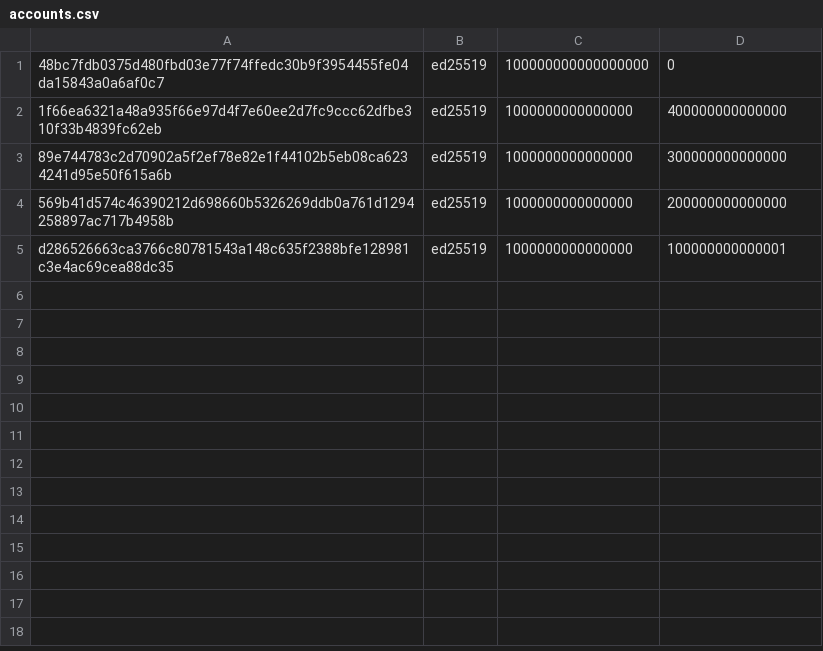
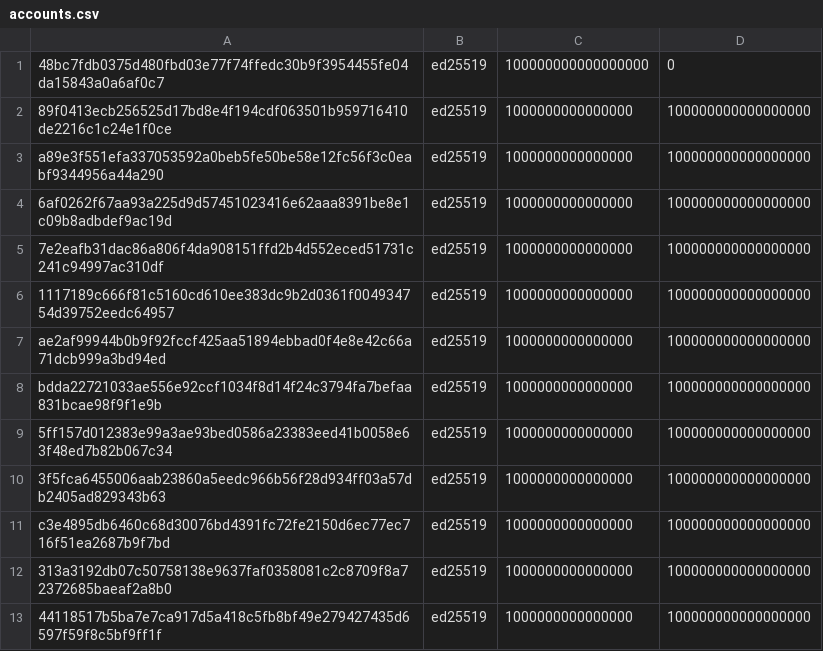
Before and after one commit to casper-network/casper-node, a CSV file: resources/production/accounts.csv, drawn as a sheet.

```diff
--- a/resources/production/accounts.csv
+++ b/resources/production/accounts.csv
@@ -1,5 +1,13 @@
 48bc7fdb0375d480fbd03e77f74ffedc30b9f3954455fe04da15843a0a6af0c7,ed25519,100000000000000000,0
-1f66ea6321a48a935f66e97d4f7e60ee2d7fc9ccc62dfbe310f33b4839fc62eb,ed25519,1000000000000000,400000000000000
-89e744783c2d70902a5f2ef78e82e1f44102b5eb08ca6234241d95e50f615a6b,ed25519,1000000000000000,300000000000000
-569b41d574c46390212d698660b5326269ddb0a761d1294258897ac717b4958b,ed25519,1000000000000000,200000000000000
-d286526663ca3766c80781543a148c635f2388bfe128981c3e4ac69cea88dc35,ed25519,1000000000000000,100000000000001
+89f0413ecb256525d17bd8e4f194cdf063501b959716410de2216c1c24e1f0ce,ed25519,1000000000000000,100000000000000000
+a89e3f551efa337053592a0beb5fe50be58e12fc56f3c0eabf9344956a44a290,ed25519,1000000000000000,100000000000000000
+6af0262f67aa93a225d9d57451023416e62aaa8391be8e1c09b8adbdef9ac19d,ed25519,1000000000000000,100000000000000000
+7e2eafb31dac86a806f4da908151ffd2b4d552eced51731c241c94997ac310df,ed25519,1000000000000000,100000000000000000
+1117189c666f81c5160cd610ee383dc9b2d0361f004934754d39752eedc64957,ed25519,1000000000000000,100000000000000000
+ae2af99944b0b9f92fccf425aa51894ebbad0f4e8e42c66a71dcb999a3bd94ed,ed25519,1000000000000000,100000000000000000
+bdda22721033ae556e92ccf1034f8d14f24c3794fa7befaa831bcae98f9f1e9b,ed25519,1000000000000000,100000000000000000
+5ff157d012383e99a3ae93bed0586a23383eed41b0058e63f48ed7b82b067c34,ed25519,1000000000000000,100000000000000000
+3f5fca6455006aab23860a5eedc966b56f28d934ff03a57db2405ad829343b63,ed25519,1000000000000000,100000000000000000
+c3e4895db6460c68d30076bd4391fc72fe2150d6ec77ec716f51ea2687b9f7bd,ed25519,1000000000000000,100000000000000000
+313a3192db07c50758138e9637faf0358081c2c8709f8a72372685baeaf2a8b0,ed25519,1000000000000000,100000000000000000
+44118517b5ba7e7ca917d5a418c5fb8bf49e279427435d6597f59f8c5bf9ff1f,ed25519,1000000000000000,100000000000000000
```
Also changed, not shown: 3 other files.
